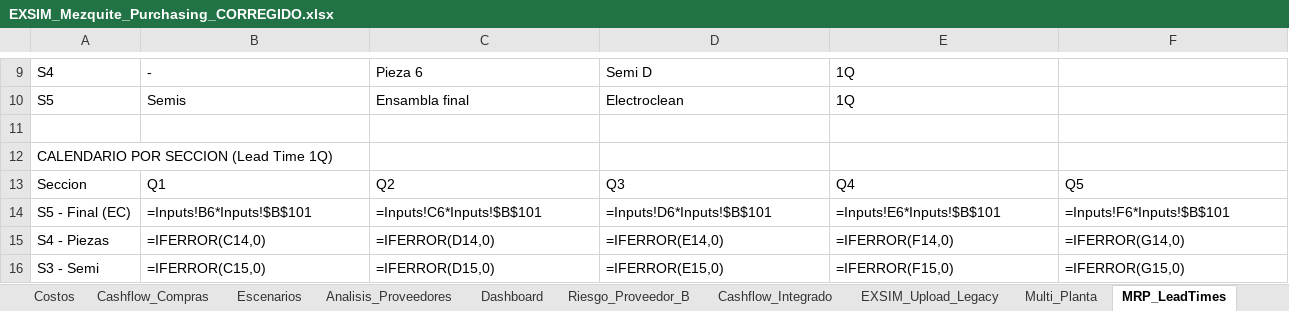
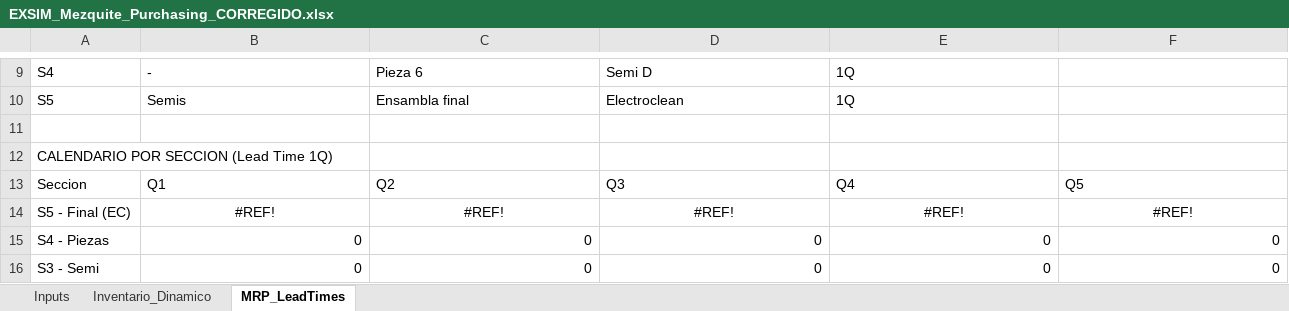
Before and after one commit to albertoquiroga-ctrl/BusinessSim, an Excel workbook: Procurement/EXSIM_Mezquite_Purchasing_CORREGIDO.xlsx, sheet MRP_LeadTimes, drawn as a sheet; only a part is shown, gaps mark what is left out; values as stored, in another font and other column widths than the file's, no borders; formulas without a stored value are shown as written; the diff covers the shown part only; the diff names each change by its address in the sheet, - before the commit and + after, or states it on an @@ line.

Commit message:
Update EXSIM_Mezquite_Purchasing_CORREGIDO.xlsx with revised data

```diff
--- a/Procurement/EXSIM_Mezquite_Purchasing_CORREGIDO.xlsx (sheet MRP_LeadTimes)
+++ b/Procurement/EXSIM_Mezquite_Purchasing_CORREGIDO.xlsx (sheet MRP_LeadTimes)
-sheet tab: Costos
-sheet tab: Cashflow_Compras
-sheet tab: Escenarios
-sheet tab: Analisis_Proveedores
-sheet tab: Dashboard
-sheet tab: Riesgo_Proveedor_B
-sheet tab: Cashflow_Integrado
-sheet tab: EXSIM_Upload_Legacy
-sheet tab: Multi_Planta
-B14: =Inputs!B6*Inputs!$B$101
+B14: #REF!
-B14:F14 alignment: left
+B14:F14 alignment: center
-C14: =Inputs!C6*Inputs!$B$101
+C14: #REF!
-D14: =Inputs!D6*Inputs!$B$101
+D14: #REF!
-E14: =Inputs!E6*Inputs!$B$101
+E14: #REF!
-F14: =Inputs!F6*Inputs!$B$101
+F14: #REF!
-B15: =IFERROR(C14,0)
+B15: 0
-C15: =IFERROR(D14,0)
+C15: 0
-D15: =IFERROR(E14,0)
+D15: 0
-E15: =IFERROR(F14,0)
+E15: 0
-F15: =IFERROR(G14,0)
+F15: 0
-B16: =IFERROR(C15,0)
+B16: 0
-C16: =IFERROR(D15,0)
+C16: 0
-D16: =IFERROR(E15,0)
+D16: 0
-E16: =IFERROR(F15,0)
+E16: 0
-F16: =IFERROR(G15,0)
+F16: 0
```
Also changed, not shown: 25 edited cells and cell formats elsewhere in this sheet, sheet Inventario_Dinamico, sheet Inputs, other sheet tabs.
